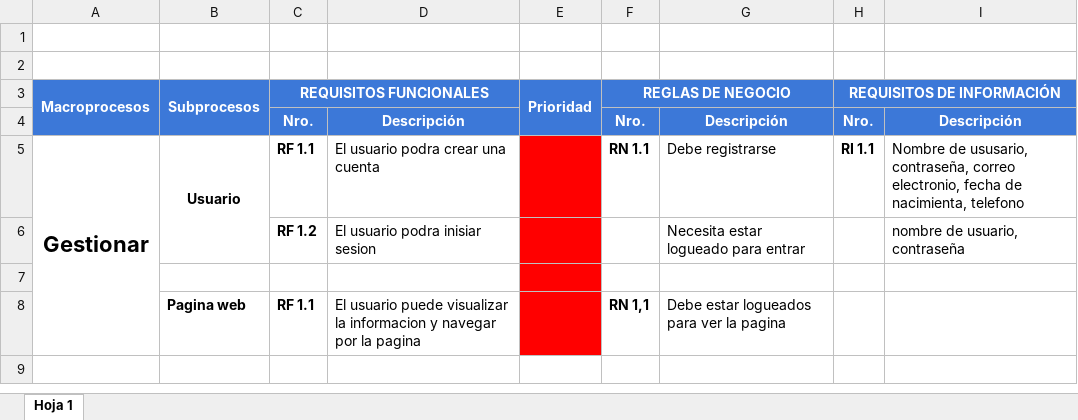
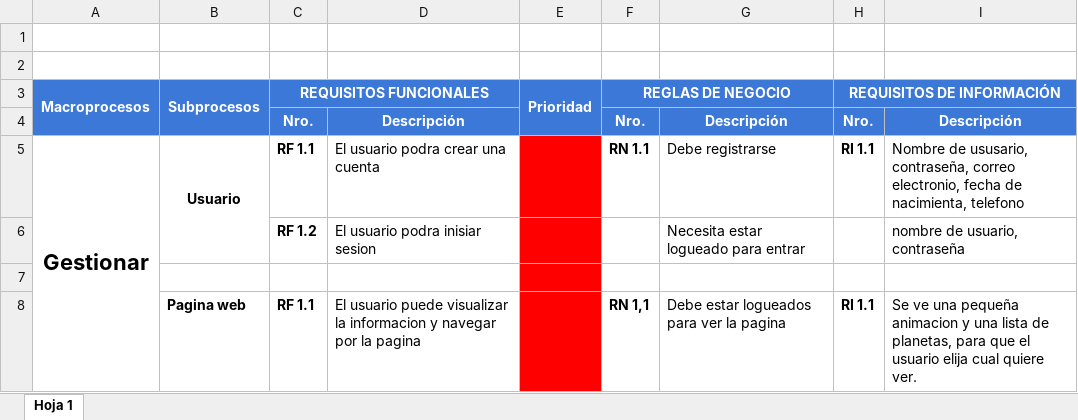
Before and after one commit to jamesito1/I_P_Two, an Excel workbook: Matriz de requisitos.xlsx, sheet Hoja 1, drawn as a sheet; values as stored, in another font and other column widths than the file's, no borders; the diff names each change by its address in the sheet, - before the commit and + after, or states it on an @@ line.

```diff
--- a/Matriz de requisitos.xlsx (sheet Hoja 1)
+++ b/Matriz de requisitos.xlsx (sheet Hoja 1)
-H8 (REQUISITOS DE INFORMACIÓN): (empty)
+H8 (REQUISITOS DE INFORMACIÓN): RI 1.1
-I8: (empty)
+I8: Se ve una pequeña animacion y una lista de planetas, para que el usuario elija cual quiere ver.
```
Also changed, not shown: 18 other files.
